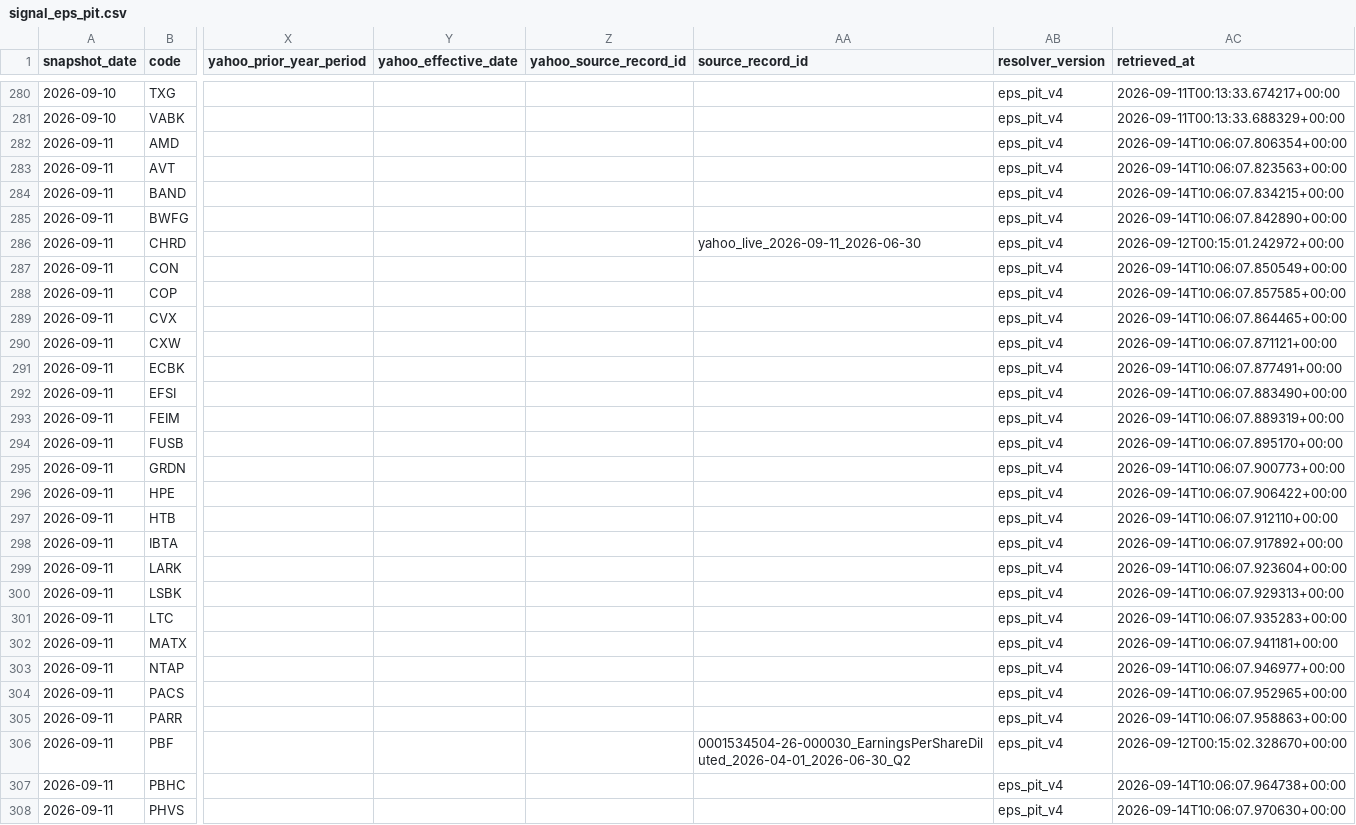
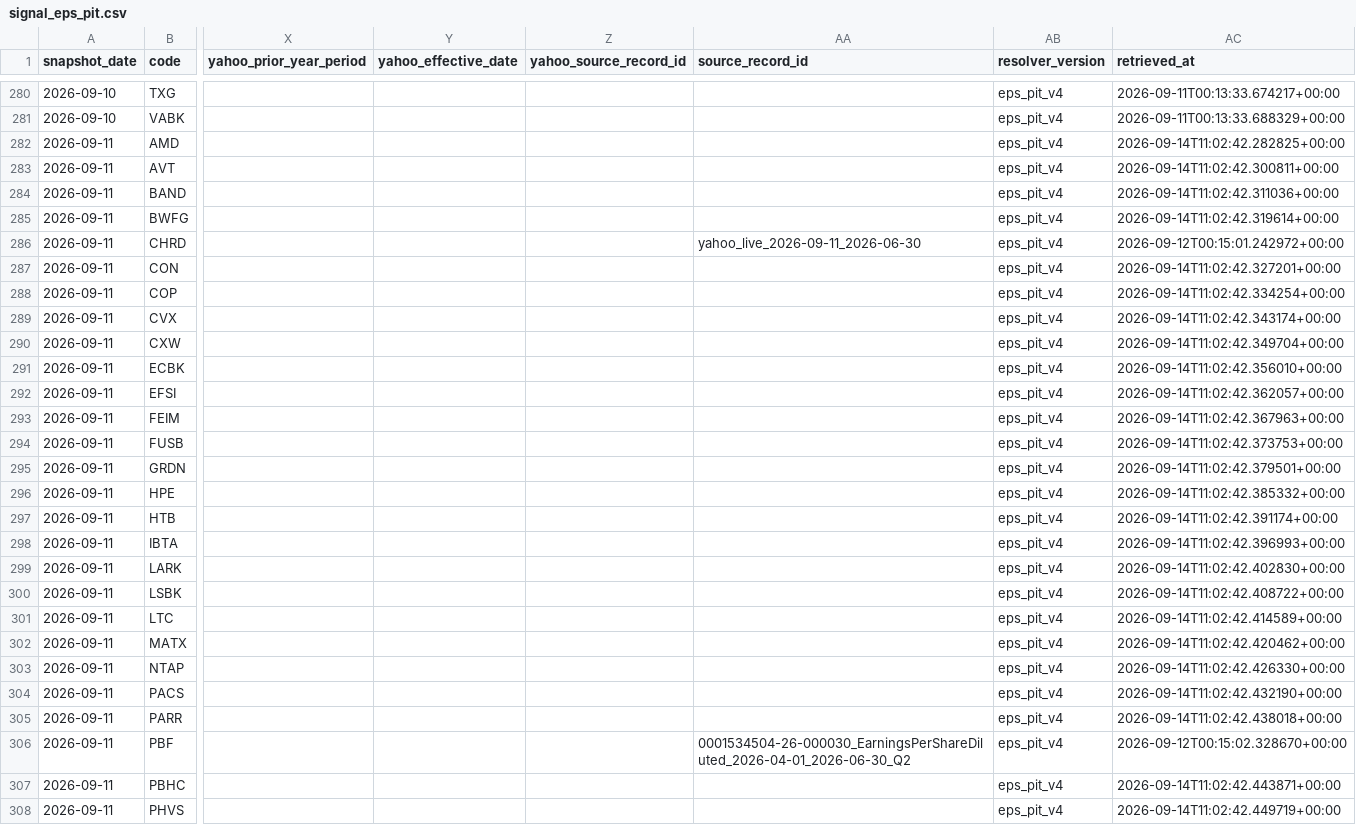
Before and after one commit to githhhh/Yfinance_data, a CSV file: us/signal_eps_pit.csv, drawn as a sheet; only a part is shown, gaps mark what is left out; the diff covers the shown part only; the diff names each change by its address in the sheet, - before the commit and + after, or states it on an @@ line.

Commit message:
Refresh EPS PIT retrieval timestamps

```diff
--- a/us/signal_eps_pit.csv
+++ b/us/signal_eps_pit.csv
-AC282 (retrieved_at): 2026-09-14T10:06:07.806354+00:00
+AC282 (retrieved_at): 2026-09-14T11:02:42.282825+00:00
-AC283 (retrieved_at): 2026-09-14T10:06:07.823563+00:00
+AC283 (retrieved_at): 2026-09-14T11:02:42.300811+00:00
-AC284 (retrieved_at): 2026-09-14T10:06:07.834215+00:00
+AC284 (retrieved_at): 2026-09-14T11:02:42.311036+00:00
-AC285 (retrieved_at): 2026-09-14T10:06:07.842890+00:00
+AC285 (retrieved_at): 2026-09-14T11:02:42.319614+00:00
-AC287 (retrieved_at): 2026-09-14T10:06:07.850549+00:00
+AC287 (retrieved_at): 2026-09-14T11:02:42.327201+00:00
-AC288 (retrieved_at): 2026-09-14T10:06:07.857585+00:00
+AC288 (retrieved_at): 2026-09-14T11:02:42.334254+00:00
-AC289 (retrieved_at): 2026-09-14T10:06:07.864465+00:00
+AC289 (retrieved_at): 2026-09-14T11:02:42.343174+00:00
-AC290 (retrieved_at): 2026-09-14T10:06:07.871121+00:00
+AC290 (retrieved_at): 2026-09-14T11:02:42.349704+00:00
-AC291 (retrieved_at): 2026-09-14T10:06:07.877491+00:00
+AC291 (retrieved_at): 2026-09-14T11:02:42.356010+00:00
-AC292 (retrieved_at): 2026-09-14T10:06:07.883490+00:00
+AC292 (retrieved_at): 2026-09-14T11:02:42.362057+00:00
-AC293 (retrieved_at): 2026-09-14T10:06:07.889319+00:00
+AC293 (retrieved_at): 2026-09-14T11:02:42.367963+00:00
-AC294 (retrieved_at): 2026-09-14T10:06:07.895170+00:00
+AC294 (retrieved_at): 2026-09-14T11:02:42.373753+00:00
-AC295 (retrieved_at): 2026-09-14T10:06:07.900773+00:00
+AC295 (retrieved_at): 2026-09-14T11:02:42.379501+00:00
-AC296 (retrieved_at): 2026-09-14T10:06:07.906422+00:00
+AC296 (retrieved_at): 2026-09-14T11:02:42.385332+00:00
-AC297 (retrieved_at): 2026-09-14T10:06:07.912110+00:00
+AC297 (retrieved_at): 2026-09-14T11:02:42.391174+00:00
-AC298 (retrieved_at): 2026-09-14T10:06:07.917892+00:00
+AC298 (retrieved_at): 2026-09-14T11:02:42.396993+00:00
-AC299 (retrieved_at): 2026-09-14T10:06:07.923604+00:00
+AC299 (retrieved_at): 2026-09-14T11:02:42.402830+00:00
-AC300 (retrieved_at): 2026-09-14T10:06:07.929313+00:00
+AC300 (retrieved_at): 2026-09-14T11:02:42.408722+00:00
-AC301 (retrieved_at): 2026-09-14T10:06:07.935283+00:00
+AC301 (retrieved_at): 2026-09-14T11:02:42.414589+00:00
-AC302 (retrieved_at): 2026-09-14T10:06:07.941181+00:00
+AC302 (retrieved_at): 2026-09-14T11:02:42.420462+00:00
-AC303 (retrieved_at): 2026-09-14T10:06:07.946977+00:00
+AC303 (retrieved_at): 2026-09-14T11:02:42.426330+00:00
-AC304 (retrieved_at): 2026-09-14T10:06:07.952965+00:00
+AC304 (retrieved_at): 2026-09-14T11:02:42.432190+00:00
-AC305 (retrieved_at): 2026-09-14T10:06:07.958863+00:00
+AC305 (retrieved_at): 2026-09-14T11:02:42.438018+00:00
-AC307 (retrieved_at): 2026-09-14T10:06:07.964738+00:00
+AC307 (retrieved_at): 2026-09-14T11:02:42.443871+00:00
-AC308 (retrieved_at): 2026-09-14T10:06:07.970630+00:00
+AC308 (retrieved_at): 2026-09-14T11:02:42.449719+00:00
```
Also changed, not shown: 8 edited cells elsewhere in this file.
